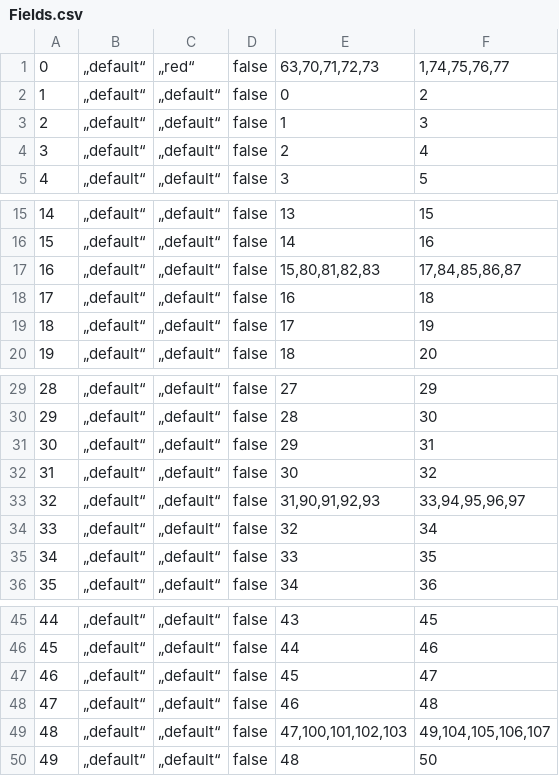
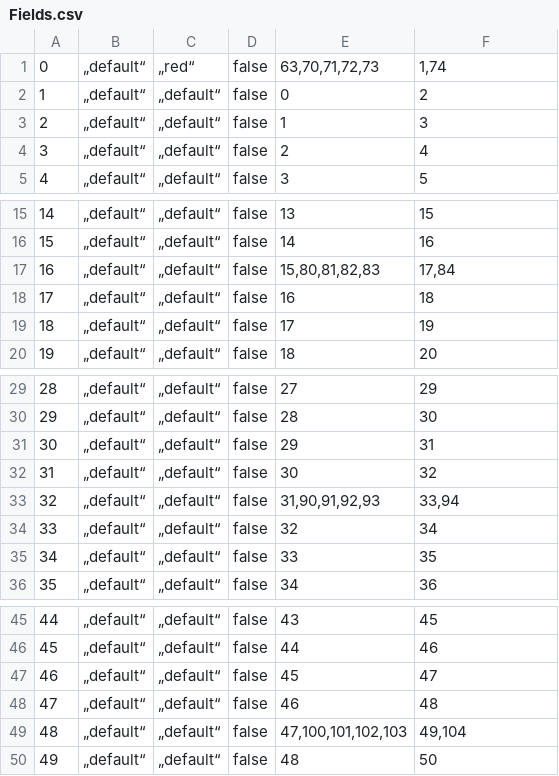
Before and after one commit to MarkusBuechler/SE2017SS-DOG, a CSV file: resources/Fields.csv, drawn as a sheet; only a part is shown, gaps mark what is left out.

Commit message:
fixed wrong values in fields.csv added method findNextField

```diff
--- a/resources/Fields.csv
+++ b/resources/Fields.csv
@@ -1,2 +1,2 @@
-0;„default“;„red“;false;63,70,71,72,73;1,74,75,76,77
+0;„default“;„red“;false;63,70,71,72,73;1,74
 1;„default“;„default“;false;0;2
@@ -16,3 +16,3 @@
 15;„default“;„default“;false;14;16
-16;„default“;„default“;false;15,80,81,82,83;17,84,85,86,87
+16;„default“;„default“;false;15,80,81,82,83;17,84
 17;„default“;„default“;false;16;18
@@ -32,3 +32,3 @@
 31;„default“;„default“;false;30;32
-32;„default“;„default“;false;31,90,91,92,93;33,94,95,96,97
+32;„default“;„default“;false;31,90,91,92,93;33,94
 33;„default“;„default“;false;32;34
@@ -48,3 +48,3 @@
 47;„default“;„default“;false;46;48
-48;„default“;„default“;false;47,100,101,102,103;49,104,105,106,107
+48;„default“;„default“;false;47,100,101,102,103;49,104
 49;„default“;„default“;false;48;50
```
Also changed, not shown: 3 other files.
